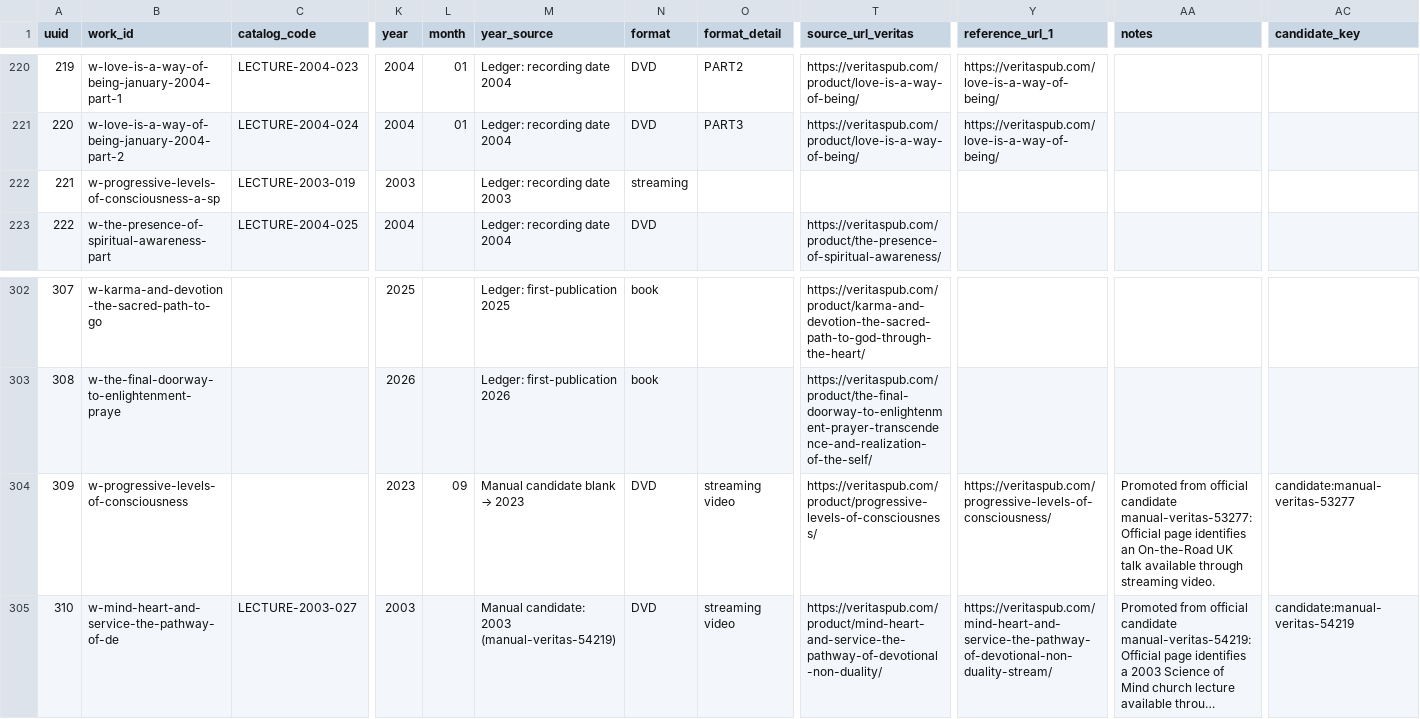
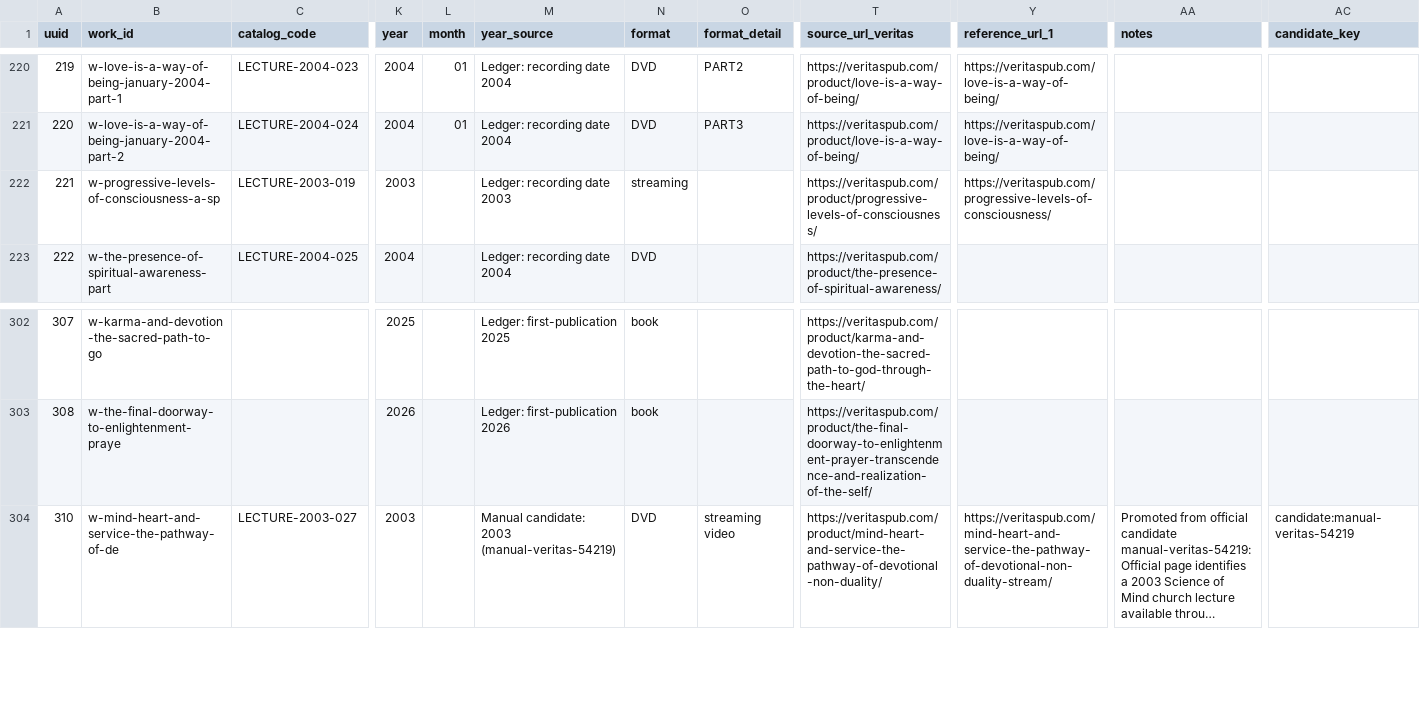
Before and after one commit to 56eli/docsheet, a CSV file: data/research_master_draft.csv, drawn as a sheet; only a part is shown, gaps mark what is left out; long unchanged cells end in …; rows hold the shown columns only; the diff names each change by its address in the sheet, - before the commit and + after, or states it on an @@ line.

Commit message:
Owner ruling: master 309 duplicates 221 (product 53277 = Oxford talk) — merge links into 221, un-mint candidate manual-veritas-53277; master 366->365, candidates 40->39, overrides 133->134, families 209/342->208/341, relationships stay 343
Co-authored-by: arena-agent <297053741+arena-agent@users.noreply.github.com>

```diff
--- a/data/research_master_draft.csv
+++ b/data/research_master_draft.csv
-T222 (source_url_veritas): (empty)
+T222 (source_url_veritas): https://veritaspub.com/product/progressive-levels-of-consciousness/
-Y222 (reference_url_1): (empty)
+Y222 (reference_url_1): https://veritaspub.com/progressive-levels-of-consciousness/
-row 304: 309 | w-progressive-levels-of-consciousness |  | 2023 | 09 | Manual candidate blank → 2023 | DVD | streaming video | https://veritaspub.com/product/progressive-levels-of-consciousness/ | https://veritaspub.com/progressive-levels-of-consciousness/ | Promoted from official candidate manual-veritas-53277: Official page identifies an On-the-Road UK talk available through streaming video. | candidate:manual-veritas-53277
```
Also changed, not shown: data/filename_proposal_YYYYMM.csv, data/manual_master_candidates.csv, 20 other files.
